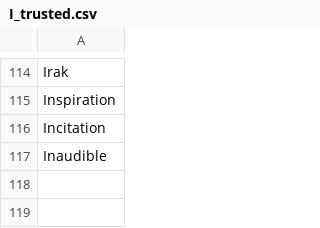
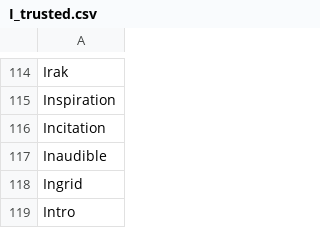
Before and after one commit to adrienbricchi/sub-titles-auto-correct, a CSV file: Corrector/Utils/StringsMaps/LettersMaps/I_trusted.csv, drawn as a sheet; only a part is shown, gaps mark what is left out.

```diff
--- a/Corrector/Utils/StringsMaps/LettersMaps/I_trusted.csv
+++ b/Corrector/Utils/StringsMaps/LettersMaps/I_trusted.csv
@@ -117 +117,3 @@ Incitation
 Inaudible
+Ingrid
+Intro
```
Also changed, not shown: Corrector/Utils/StringsMaps/LettersMaps/I_trusted.eng.csv, Corrector/Utils/StringsMaps/LettersMaps/I_trusted.fr.csv, 3 other files.
